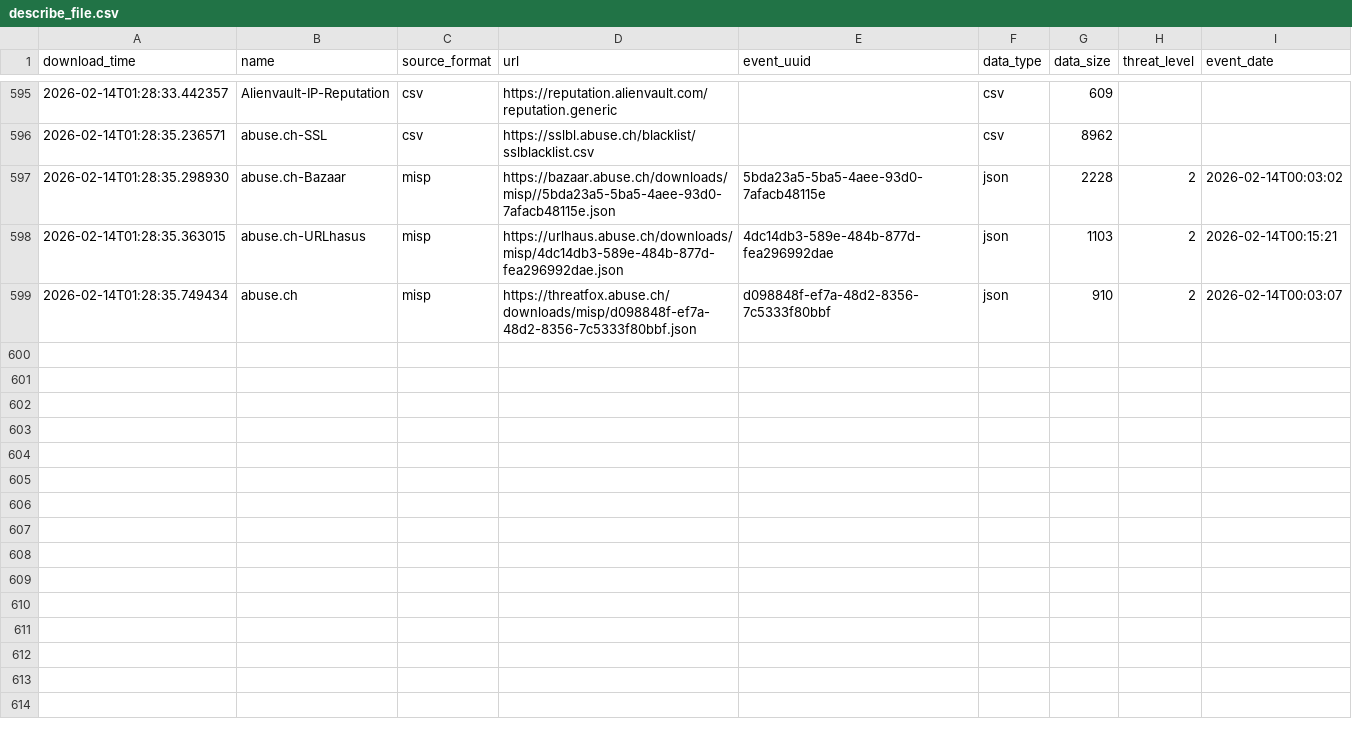
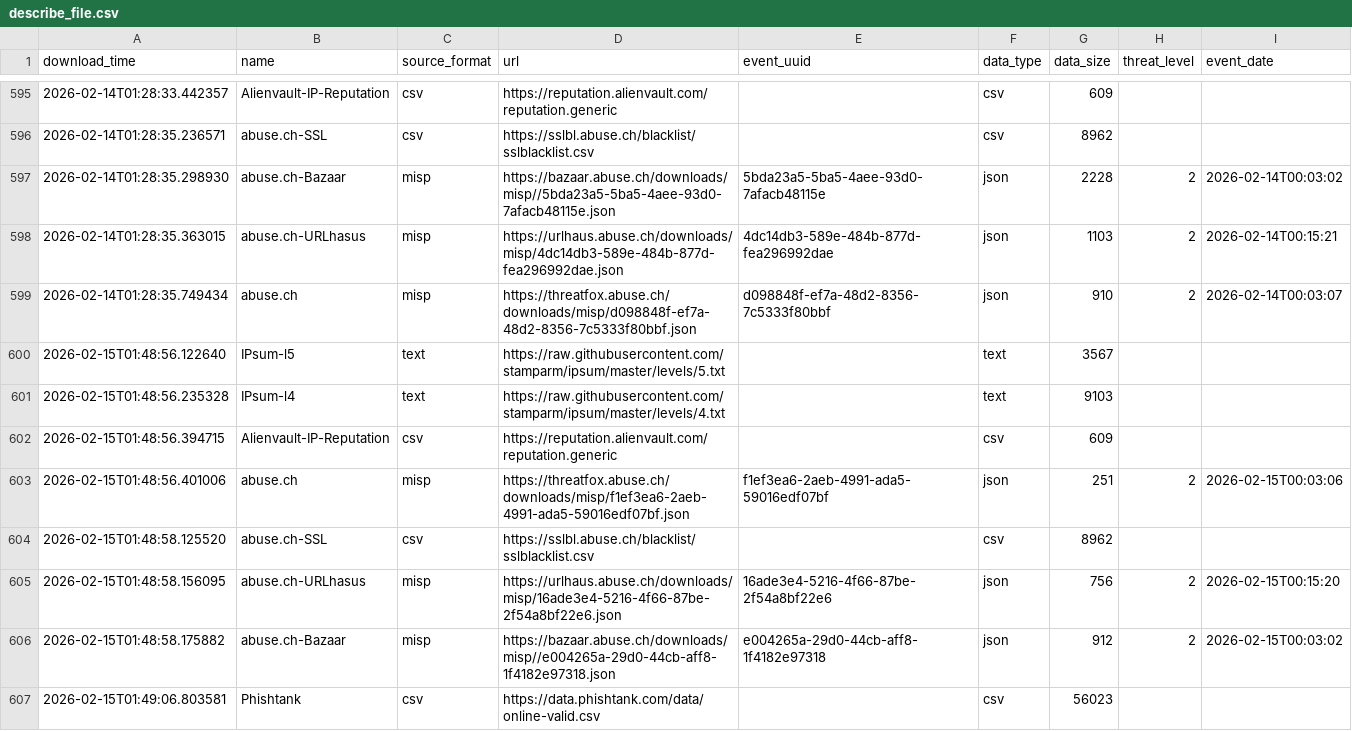
Before and after one commit to smart-sec/FinalThreatFeed, a CSV file: output/describe_file.csv, drawn as a sheet; only a part is shown, gaps mark what is left out; the diff names each change by its address in the sheet, - before the commit and + after, or states it on an @@ line.

```diff
--- a/output/describe_file.csv
+++ b/output/describe_file.csv
+row 600: 2026-02-15T01:48:56.122640 | IPsum-l5 | text | https://raw.githubusercontent.com/stamparm/ipsum/master/levels/5.txt |  | text | 3567
+row 601: 2026-02-15T01:48:56.235328 | IPsum-l4 | text | https://raw.githubusercontent.com/stamparm/ipsum/master/levels/4.txt |  | text | 9103
+row 602: 2026-02-15T01:48:56.394715 | Alienvault-IP-Reputation | csv | https://reputation.alienvault.com/reputation.generic |  | csv | 609
+row 603: 2026-02-15T01:48:56.401006 | abuse.ch | misp | https://threatfox.abuse.ch/downloads/misp/f1ef3ea6-2aeb-4991-ada5-59016edf07bf.json | f1ef3ea6-2aeb-4991-ada5-59016edf07bf | json | 251 | 2 | 2026-02-15T00:03:06
+row 604: 2026-02-15T01:48:58.125520 | abuse.ch-SSL | csv | https://sslbl.abuse.ch/blacklist/sslblacklist.csv |  | csv | 8962
+row 605: 2026-02-15T01:48:58.156095 | abuse.ch-URLhasus | misp | https://urlhaus.abuse.ch/downloads/misp/16ade3e4-5216-4f66-87be-2f54a8bf22e6.json | 16ade3e4-5216-4f66-87be-2f54a8bf22e6 | json | 756 | 2 | 2026-02-15T00:15:20
+row 606: 2026-02-15T01:48:58.175882 | abuse.ch-Bazaar | misp | https://bazaar.abuse.ch/downloads/misp//e004265a-29d0-44cb-aff8-1f4182e97318.json | e004265a-29d0-44cb-aff8-1f4182e97318 | json | 912 | 2 | 2026-02-15T00:03:02
+row 607: 2026-02-15T01:49:06.803581 | Phishtank | csv | https://data.phishtank.com/data/online-valid.csv |  | csv | 56023
```
Also changed, not shown: 1 other file.
